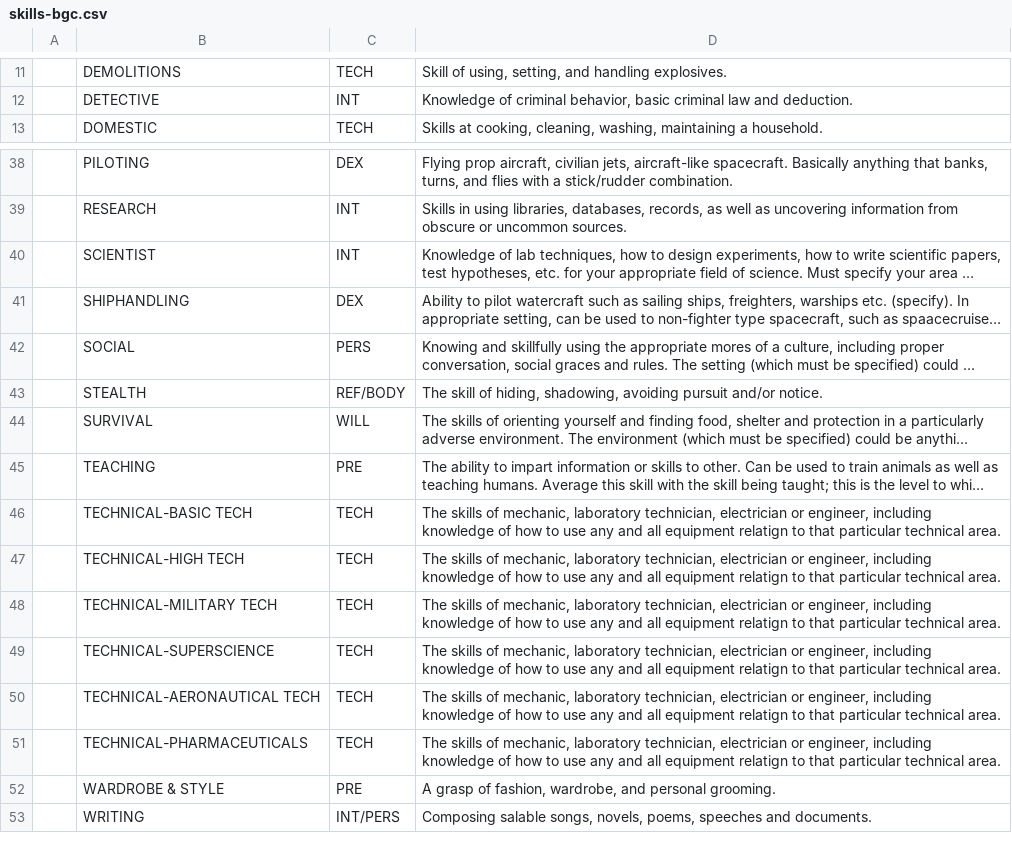
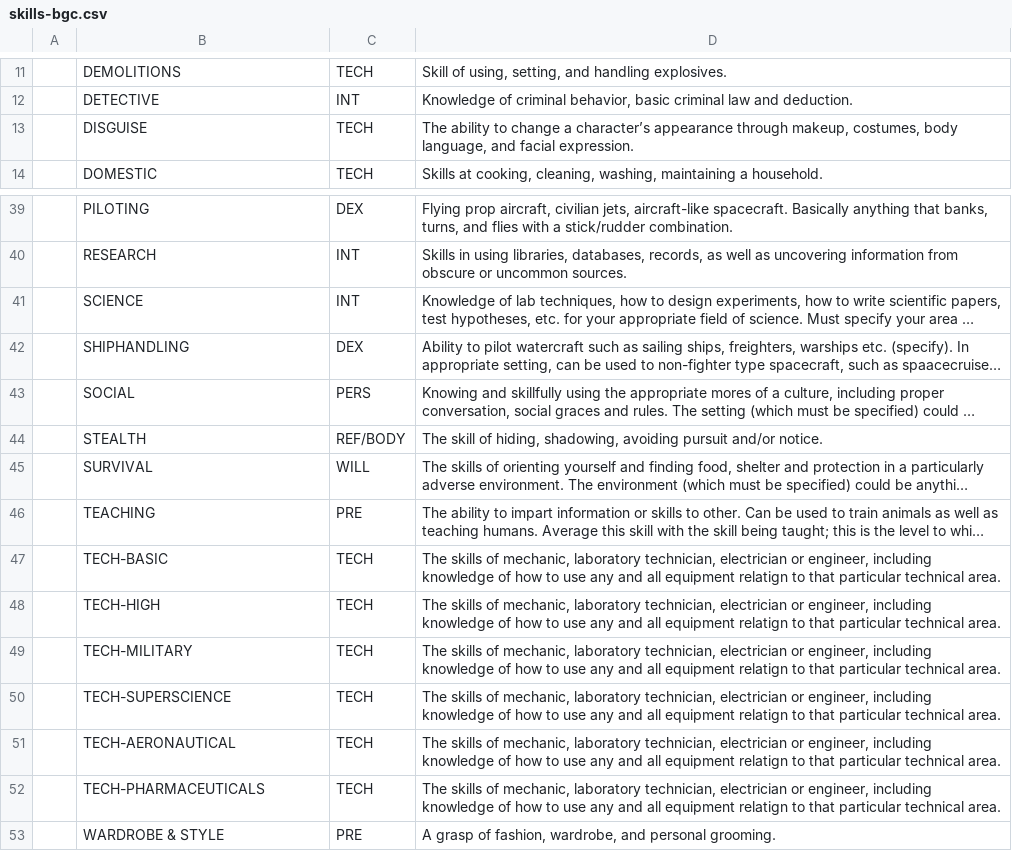
Before and after one commit to ledlogic/bgc-rpg, a CSV file: data/skills-bgc.csv, drawn as a sheet; only a part is shown, gaps mark what is left out; the shorter side is filled out with more unchanged rows; long unchanged cells end in …; addresses are those after the commit; the diff names each change by its address in the sheet, - before the commit and + after, or states it on an @@ line.

Commit message:
Talent setup
Incorporate talent skills into character generation

```diff
--- a/data/skills-bgc.csv
+++ b/data/skills-bgc.csv
+row 13:  | DISGUISE | TECH | The ability to change a character’s appearance through makeup, costumes, body language, and facial expression.
-B41: SCIENTIST
+B41: SCIENCE
-B47: TECHNICAL-BASIC TECH
+B47: TECH-BASIC
-B48: TECHNICAL-HIGH TECH
+B48: TECH-HIGH
-B49: TECHNICAL-MILITARY TECH
+B49: TECH-MILITARY
-B50: TECHNICAL-SUPERSCIENCE
+B50: TECH-SUPERSCIENCE
-B51: TECHNICAL-AERONAUTICAL TECH
+B51: TECH-AERONAUTICAL
-B52: TECHNICAL-PHARMACEUTICALS
+B52: TECH-PHARMACEUTICALS
```
Also changed, not shown: 12 other files.
